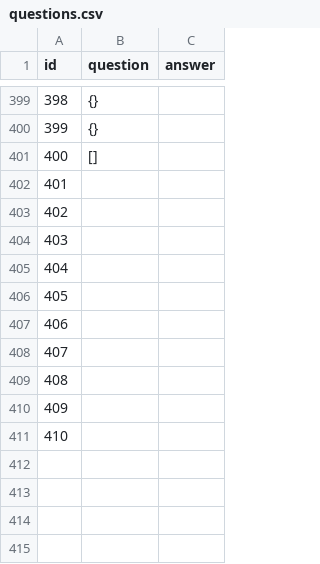
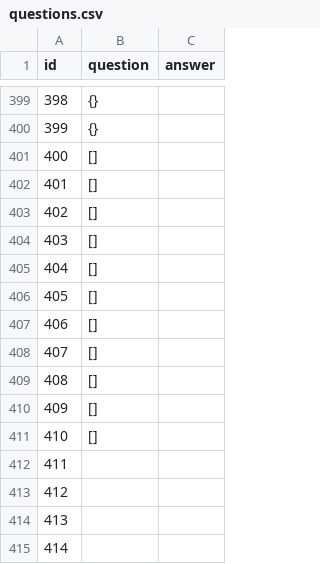
Before and after one commit to kazutake83/kanji-quiz, a CSV file: docs/questions.csv, drawn as a sheet; only a part is shown, gaps mark what is left out; the shorter side is filled out with more unchanged rows; addresses are those after the commit; the diff covers the shown part only; the diff names each change by its address in the sheet, - before the commit and + after, or states it on an @@ line.

```diff
--- a/docs/questions.csv
+++ b/docs/questions.csv
+row 402: 401 | []
+row 403: 402 | []
+row 404: 403 | []
+row 405: 404 | []
+row 406: 405 | []
+row 407: 406 | []
+row 408: 407 | []
+row 409: 408 | []
+row 410: 409 | []
+row 411: 410 | []
@@ column A (id) renumbered between rows 412 and 421 @@
```
Also changed, not shown: 80 added rows elsewhere in this file, 1 other file.
